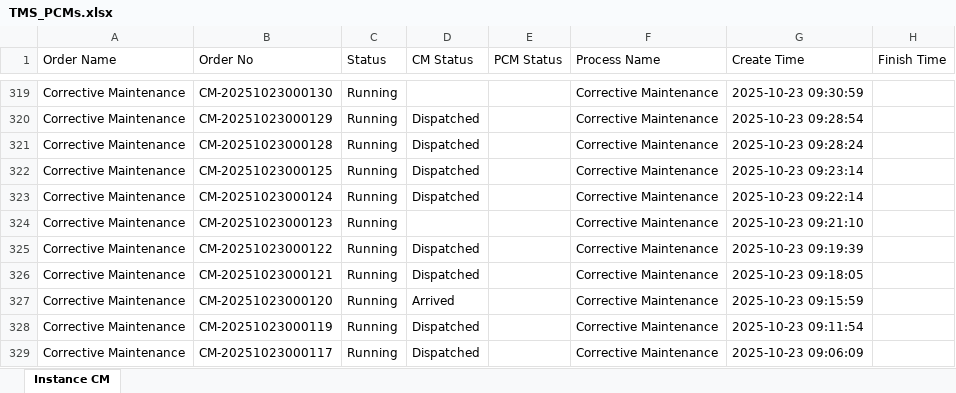
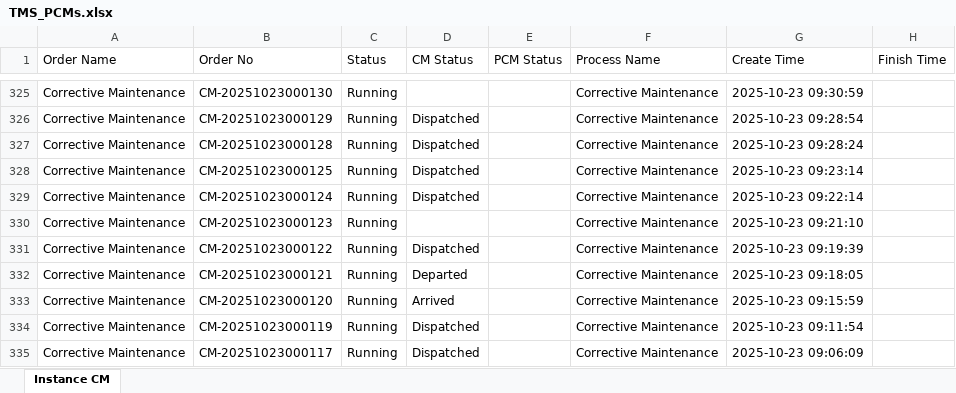
Before and after one commit to decosaro/tms_running, an Excel workbook: TMS_PCMs.xlsx, sheet Instance CM, drawn as a sheet; only a part is shown, gaps mark what is left out; values as stored, in another font and other column widths than the file's, no borders; addresses are those after the commit; the diff covers the shown part only; the diff names each change by its address in the sheet, - before the commit and + after, or states it on an @@ line.

```diff
--- a/TMS_PCMs.xlsx (sheet Instance CM)
+++ b/TMS_PCMs.xlsx (sheet Instance CM)
-D332 (CM Status): Dispatched
+D332 (CM Status): Departed
```
Also changed, not shown: 8 added rows, 2 removed rows and 2 edited cells elsewhere in this sheet.
